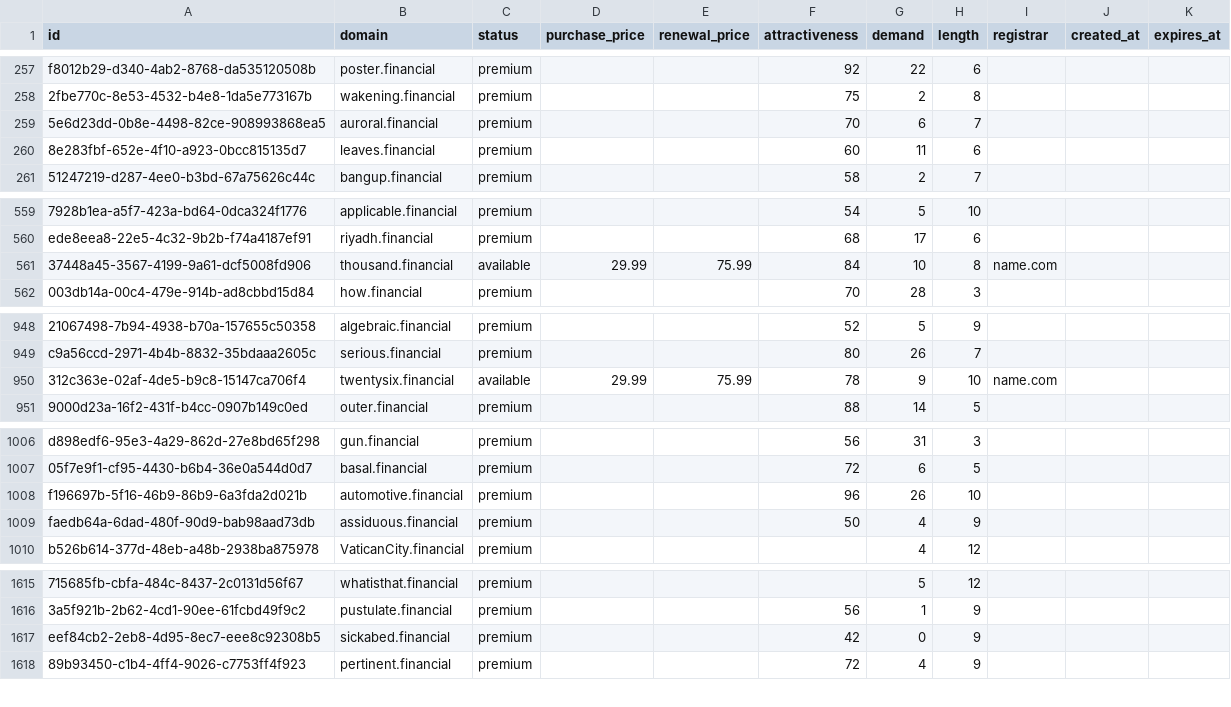
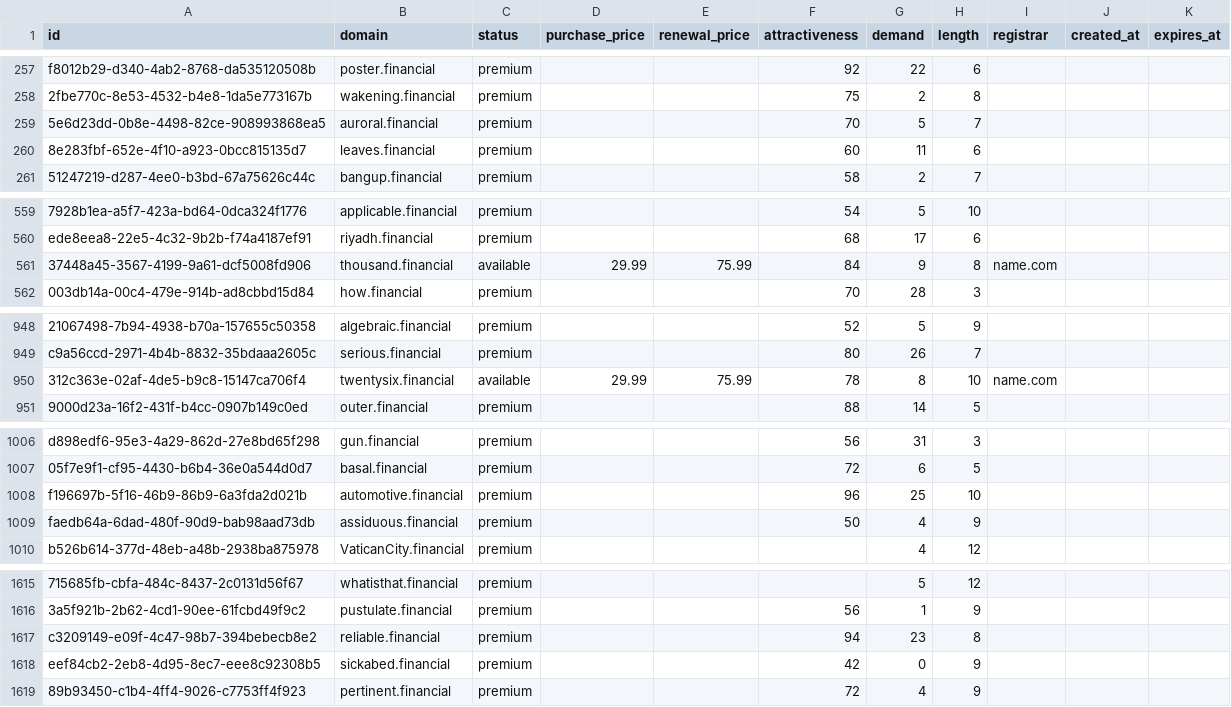
Before and after one commit to UniqueDomains/financial-oneword-domains, a CSV file: financial.csv, drawn as a sheet; only a part is shown, gaps mark what is left out; the diff covers the shown part only; the diff names each change by its address in the sheet, - before the commit and + after, or states it on an @@ line.

Commit message:
Domains update

```diff
--- a/financial.csv
+++ b/financial.csv
-G259 (demand): 6
+G259 (demand): 5
-G561 (demand): 10
+G561 (demand): 9
-G950 (demand): 9
+G950 (demand): 8
-G1008 (demand): 26
+G1008 (demand): 25
+row 1617: c3209149-e09f-4c47-98b7-394bebecb8e2 | reliable.financial | premium |  |  | 94 | 23 | 8
```
Also changed, not shown: 22 edited cells elsewhere in this file, 3 other files.
